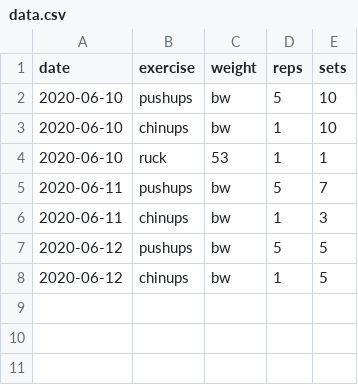
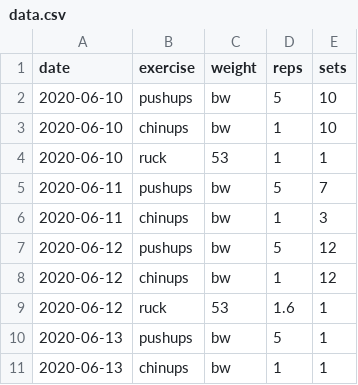
Before and after one commit to oslyman/greyskull_lp, a CSV file: data.csv, drawn as a sheet.

Commit message:
Add gitignore and more data

```diff
--- a/data.csv
+++ b/data.csv
@@ -6,3 +6,6 @@ date,exercise,weight,reps,sets
 2020-06-11,chinups,bw,1,3
-2020-06-12,pushups,bw,5,5
-2020-06-12,chinups,bw,1,5
+2020-06-12,pushups,bw,5,12
+2020-06-12,chinups,bw,1,12
+2020-06-12,ruck,53,1.6,1
+2020-06-13,pushups,bw,5,1
+2020-06-13,chinups,bw,1,1
```
Also changed, not shown: 1 other file.
